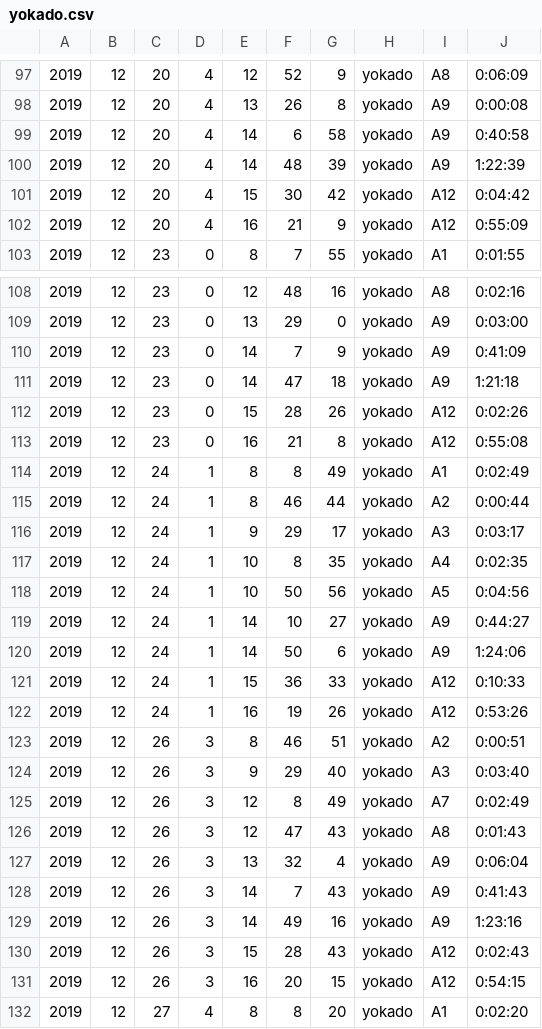
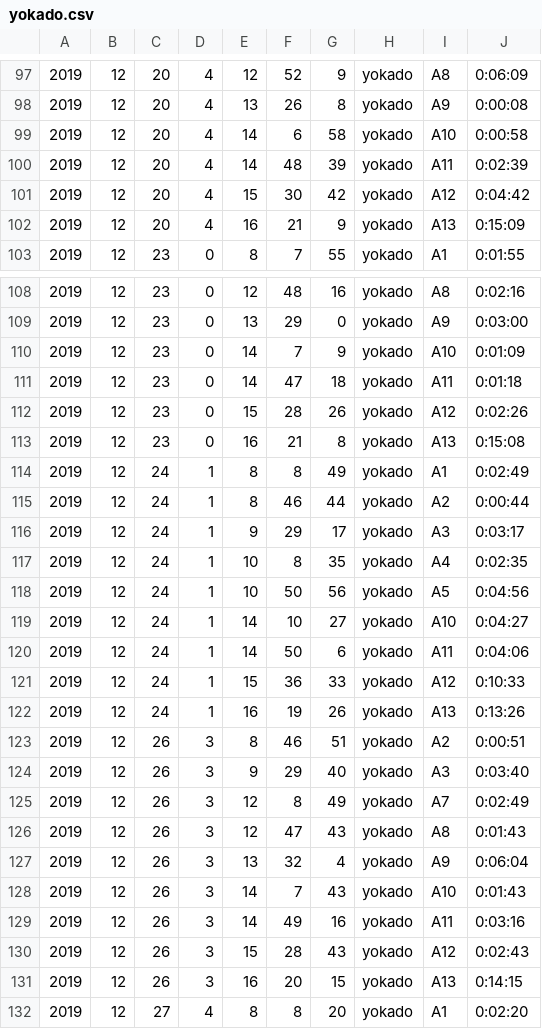
Before and after one commit to 0ctan/bus_evaluation, a CSV file: data/yokado.csv, drawn as a sheet; only a part is shown, gaps mark what is left out; the diff covers the shown part only.

```diff
--- a/data/yokado.csv
+++ b/data/yokado.csv
@@ -98,6 +98,6 @@
 2019,12,20,4,13,26,8,yokado,A9,0:00:08
-2019,12,20,4,14,6,58,yokado,A9,0:40:58
-2019,12,20,4,14,48,39,yokado,A9,1:22:39
+2019,12,20,4,14,6,58,yokado,A10,0:00:58
+2019,12,20,4,14,48,39,yokado,A11,0:02:39
 2019,12,20,4,15,30,42,yokado,A12,0:04:42
-2019,12,20,4,16,21,9,yokado,A12,0:55:09
+2019,12,20,4,16,21,9,yokado,A13,0:15:09
 2019,12,23,0,8,7,55,yokado,A1,0:01:55
@@ -109,6 +109,6 @@
 2019,12,23,0,13,29,0,yokado,A9,0:03:00
-2019,12,23,0,14,7,9,yokado,A9,0:41:09
-2019,12,23,0,14,47,18,yokado,A9,1:21:18
+2019,12,23,0,14,7,9,yokado,A10,0:01:09
+2019,12,23,0,14,47,18,yokado,A11,0:01:18
 2019,12,23,0,15,28,26,yokado,A12,0:02:26
-2019,12,23,0,16,21,8,yokado,A12,0:55:08
+2019,12,23,0,16,21,8,yokado,A13,0:15:08
 2019,12,24,1,8,8,49,yokado,A1,0:02:49
@@ -118,6 +118,6 @@
 2019,12,24,1,10,50,56,yokado,A5,0:04:56
-2019,12,24,1,14,10,27,yokado,A9,0:44:27
-2019,12,24,1,14,50,6,yokado,A9,1:24:06
+2019,12,24,1,14,10,27,yokado,A10,0:04:27
+2019,12,24,1,14,50,6,yokado,A11,0:04:06
 2019,12,24,1,15,36,33,yokado,A12,0:10:33
-2019,12,24,1,16,19,26,yokado,A12,0:53:26
+2019,12,24,1,16,19,26,yokado,A13,0:13:26
 2019,12,26,3,8,46,51,yokado,A2,0:00:51
@@ -127,6 +127,6 @@
 2019,12,26,3,13,32,4,yokado,A9,0:06:04
-2019,12,26,3,14,7,43,yokado,A9,0:41:43
-2019,12,26,3,14,49,16,yokado,A9,1:23:16
+2019,12,26,3,14,7,43,yokado,A10,0:01:43
+2019,12,26,3,14,49,16,yokado,A11,0:03:16
 2019,12,26,3,15,28,43,yokado,A12,0:02:43
-2019,12,26,3,16,20,15,yokado,A12,0:54:15
+2019,12,26,3,16,20,15,yokado,A13,0:14:15
 2019,12,27,4,8,8,20,yokado,A1,0:02:20
```
Also changed, not shown: 108 edited cells elsewhere in this file, 3 other files.
